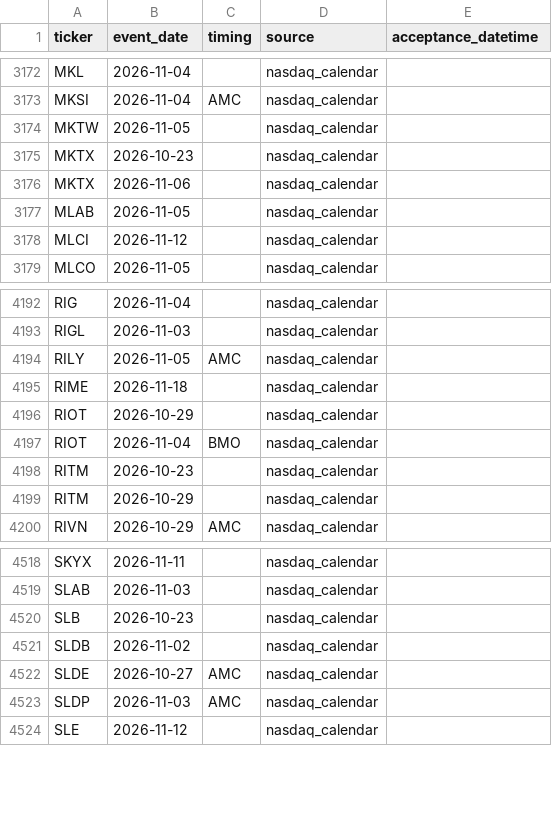
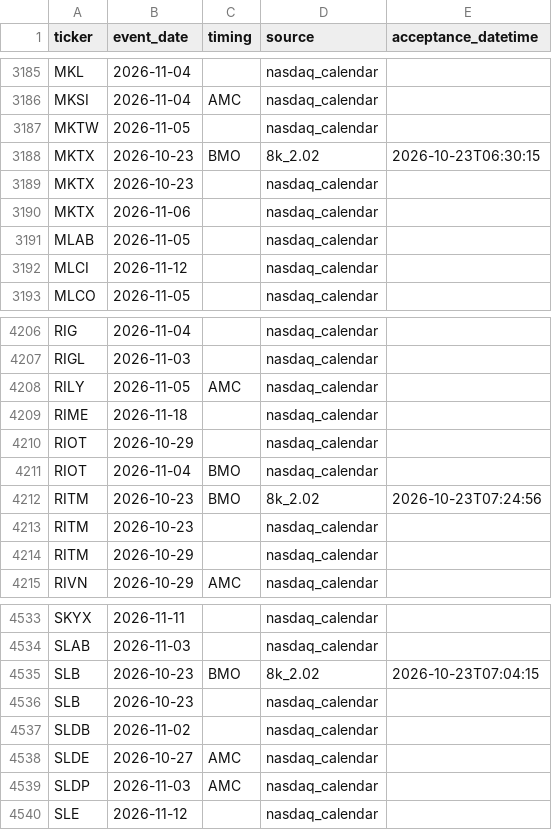
Before and after one commit to ilaybar110/swing-screener, a CSV file: state/earnings_dates.csv, drawn as a sheet; only a part is shown, gaps mark what is left out; the diff covers the shown part only; the diff names each change by its address in the sheet, - before the commit and + after, or states it on an @@ line.

```diff
--- a/state/earnings_dates.csv
+++ b/state/earnings_dates.csv
+row 3188: MKTX | 2026-10-23 | BMO | 8k_2.02 | 2026-10-23T06:30:15
+row 4212: RITM | 2026-10-23 | BMO | 8k_2.02 | 2026-10-23T07:24:56
+row 4535: SLB | 2026-10-23 | BMO | 8k_2.02 | 2026-10-23T07:04:15
```
Also changed, not shown: 13 added rows elsewhere in this file, state/job_log.csv, state/recommendation_results/2026-10.csv, 9 other files.
